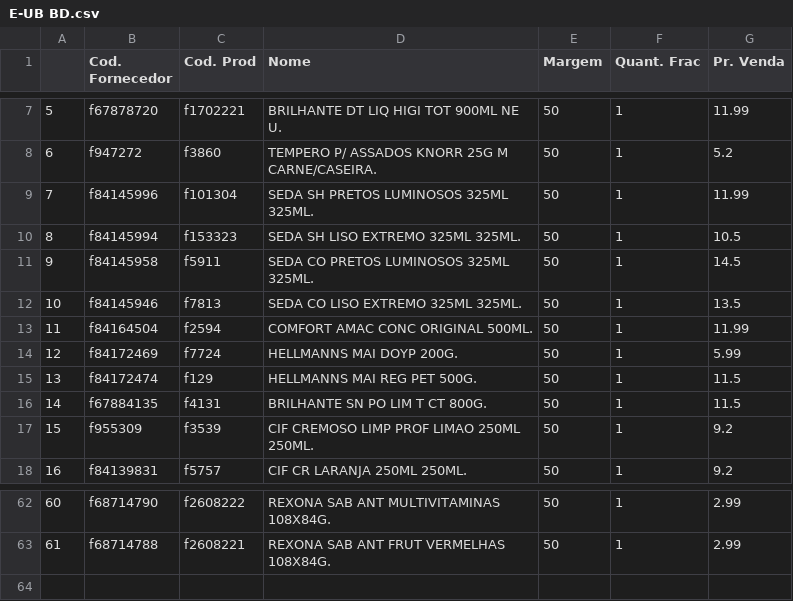
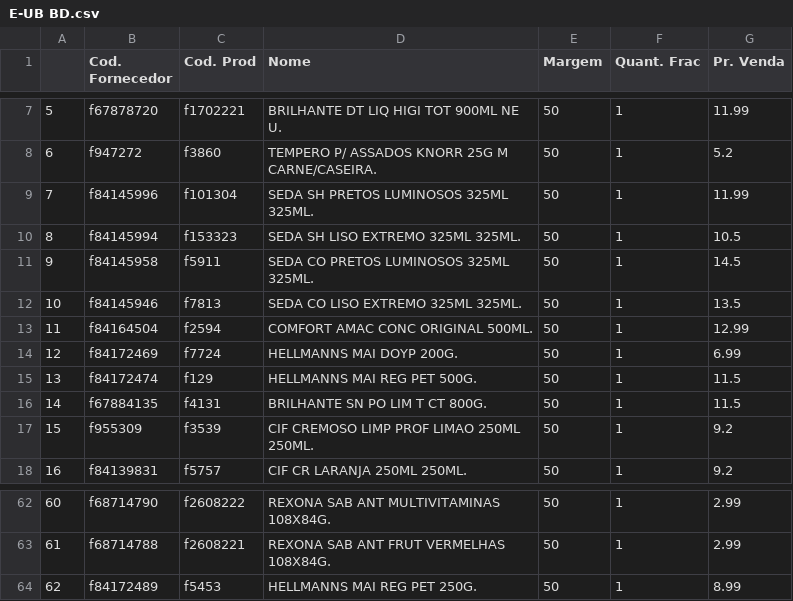
Before and after one commit to I3run01/PY-Auto-Preco-V2, a CSV file: E-UB BD.csv, drawn as a sheet; only a part is shown, gaps mark what is left out.

```diff
--- a/E-UB BD.csv
+++ b/E-UB BD.csv
@@ -12,4 +12,4 @@
 10,f84145946,f7813,SEDA CO LISO EXTREMO 325ML 325ML.,50,1,13.5
-11,f84164504,f2594,COMFORT AMAC CONC ORIGINAL 500ML.,50,1,11.99
-12,f84172469,f7724,HELLMANNS MAI DOYP 200G.,50,1,5.99
+11,f84164504,f2594,COMFORT AMAC CONC ORIGINAL 500ML.,50,1,12.99
+12,f84172469,f7724,HELLMANNS MAI DOYP 200G.,50,1,6.99
 13,f84172474,f129,HELLMANNS MAI REG PET 500G.,50,1,11.5
@@ -63 +63,2 @@
 61,f68714788,f2608221,REXONA SAB ANT FRUT VERMELHAS 108X84G.,50,1,2.99
+62,f84172489,f5453,HELLMANNS MAI REG PET 250G.,50,1,8.99
```
Also changed, not shown: 4 other files.
